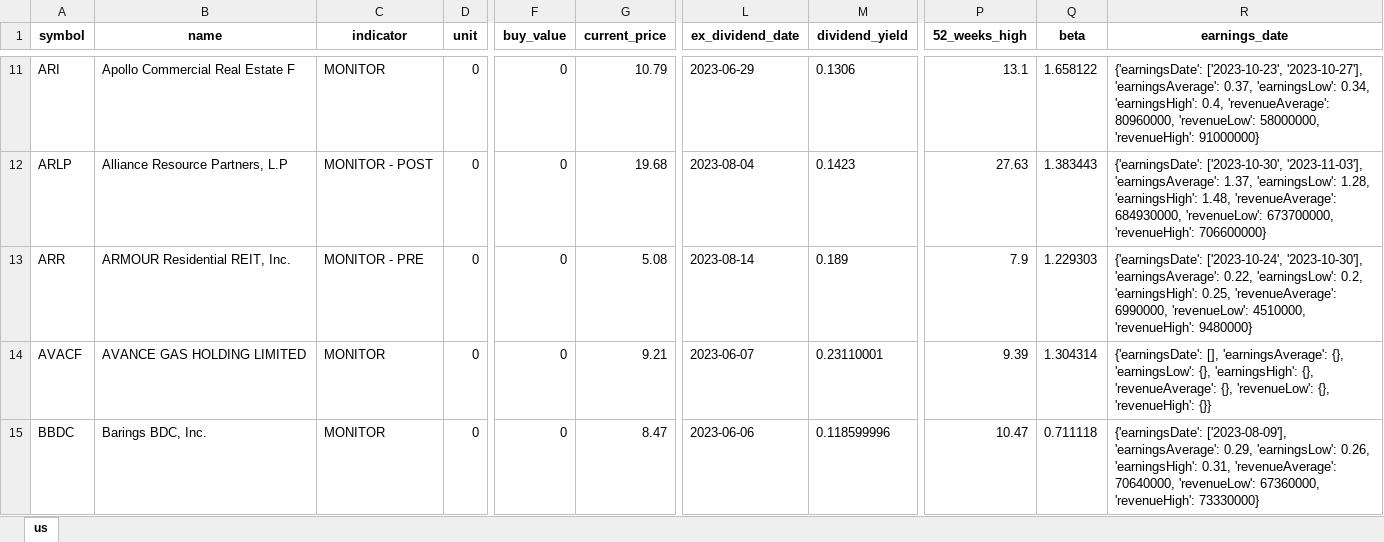
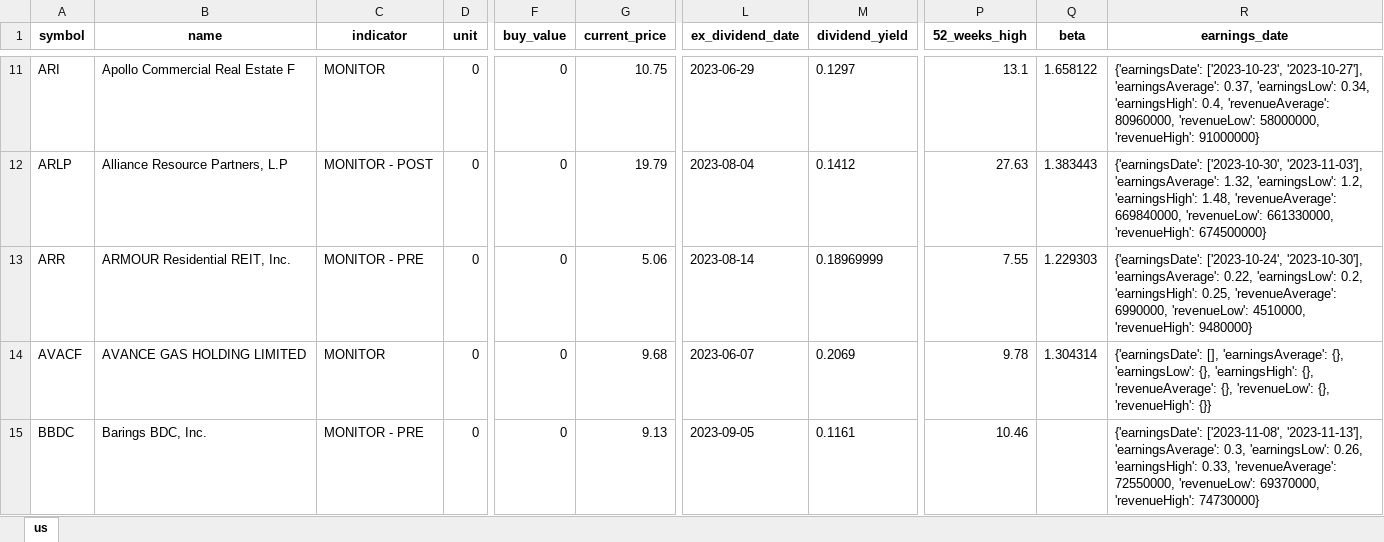
Before and after one commit to alpha2phi-platform/alphalib, an Excel workbook: data/portfolio.xlsx, sheet us, drawn as a sheet; only a part is shown, gaps mark what is left out; values as stored, in another font and other column widths than the file's, no borders; the diff covers the shown part only; the diff names each change by its address in the sheet, - before the commit and + after, or states it on an @@ line.

```diff
--- a/data/portfolio.xlsx (sheet us)
+++ b/data/portfolio.xlsx (sheet us)
-G11 (current_price): 10.79
+G11 (current_price): 10.75
-M11 (dividend_yield): 0.1306
+M11 (dividend_yield): 0.1297
-G12 (current_price): 19.68
+G12 (current_price): 19.79
-M12 (dividend_yield): 0.1423
+M12 (dividend_yield): 0.1412
-R12 (earnings_date): …'2023-11-03'], 'earningsAverage': 1.37, 'earningsLow': 1.28, 'earningsHigh': 1.48, 'revenueAverage': 684930000, 'revenueLow': 673700000, 'revenueHigh': 706600000}
+R12 (earnings_date): …'2023-11-03'], 'earningsAverage': 1.32, 'earningsLow': 1.2, 'earningsHigh': 1.48, 'revenueAverage': 669840000, 'revenueLow': 661330000, 'revenueHigh': 674500000}
-G13 (current_price): 5.08
+G13 (current_price): 5.06
-M13 (dividend_yield): 0.189
+M13 (dividend_yield): 0.18969999
-P13 (52_weeks_high): 7.9
+P13 (52_weeks_high): 7.55
-G14 (current_price): 9.21
+G14 (current_price): 9.68
-M14 (dividend_yield): 0.23110001
+M14 (dividend_yield): 0.2069
-P14 (52_weeks_high): 9.39
+P14 (52_weeks_high): 9.78
-C15 (indicator): MONITOR
+C15 (indicator): MONITOR - PRE
-G15 (current_price): 8.47
+G15 (current_price): 9.13
-L15 (ex_dividend_date): 2023-06-06
+L15 (ex_dividend_date): 2023-09-05
-M15 (dividend_yield): 0.118599996
+M15 (dividend_yield): 0.1161
-P15 (52_weeks_high): 10.47
+P15 (52_weeks_high): 10.46
-Q15 (beta): 0.711118
+Q15 (beta): (empty)
-R15 (earnings_date): {'earningsDate': ['2023-08-09'], 'earningsAverage': 0.29, 'earningsLow': 0.26, 'earningsHigh': 0.31, 'revenueAverage': 70640000, 'revenueLow': 67360000, 'revenueHigh': 73330000}
+R15 (earnings_date): {'earningsDate': ['2023-11-08', '2023-11-13'], 'earningsAverage': 0.3, 'earningsLow': 0.26, 'earningsHigh': 0.33, 'revenueAverage': 72550000, 'revenueLow': 69370000, 'revenueHigh': 74730000}
```
Also changed, not shown: 233 edited cells elsewhere in this sheet, 1 other file.
